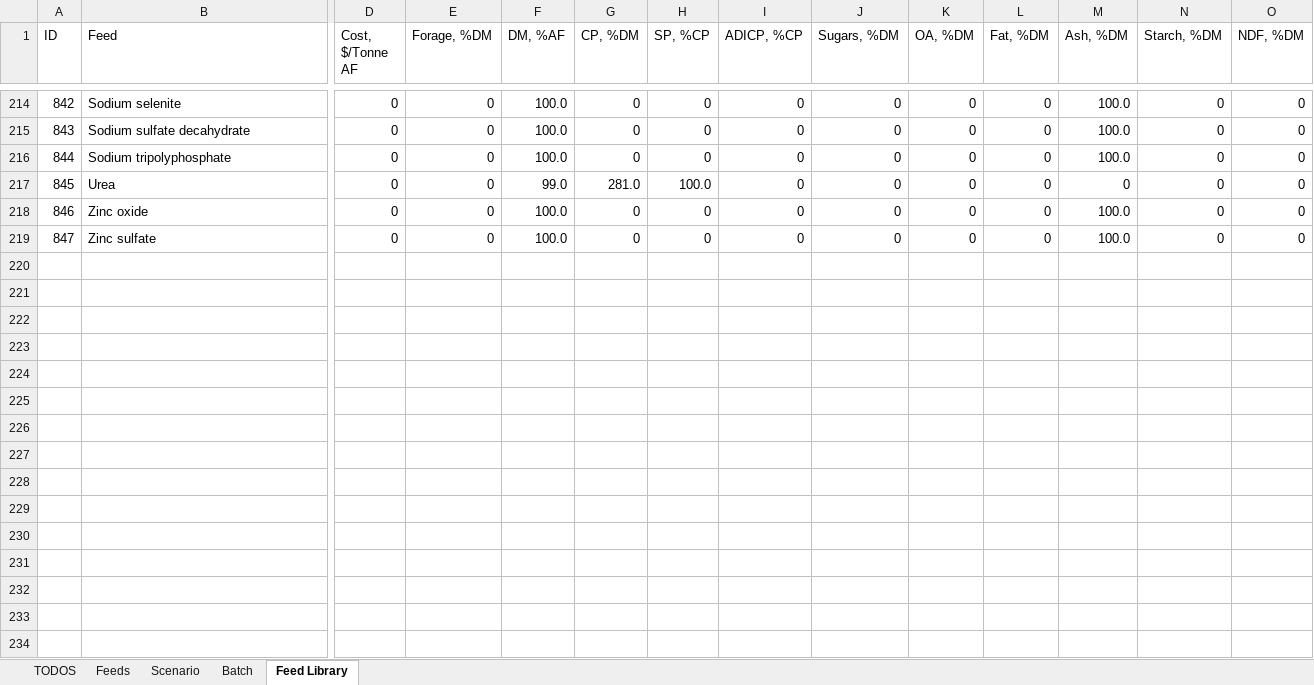
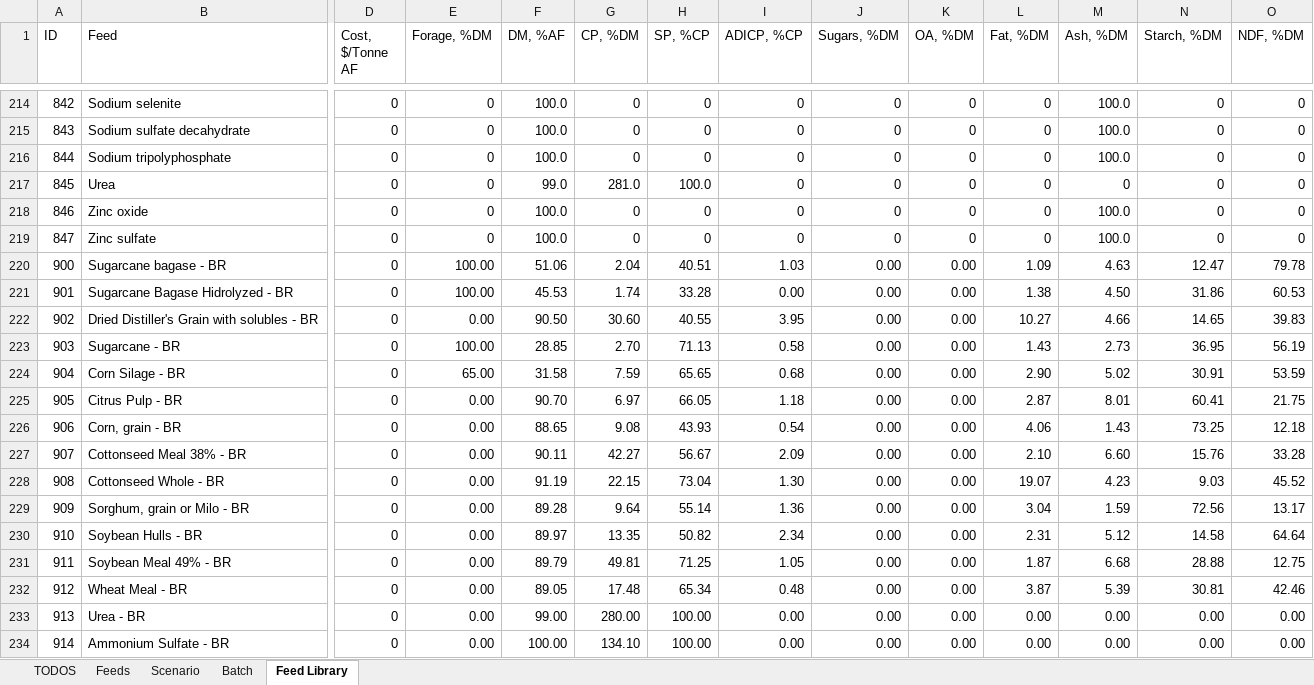
Before and after one commit to BlackNellore/NLPMD_Reduced-cost, an Excel workbook: Input.xlsx, sheet Feed Library, drawn as a sheet; only a part is shown, gaps mark what is left out; values as stored, in another font and other column widths than the file's, no borders; conditional formats and table styles not drawn; rows hold the shown columns only; the diff names each change by its address in the sheet, - before the commit and + after, or states it on an @@ line.

Commit message:
Search reduced costs included

```diff
--- a/Input.xlsx (sheet Feed Library)
+++ b/Input.xlsx (sheet Feed Library)
+row 220: 900 | Sugarcane bagase - BR | 0 | 100.00 | 51.06 | 2.04 | 40.51 | 1.03 | 0.00 | 0.00 | 1.09 | 4.63 | 12.47 | 79.78
+row 221: 901 | Sugarcane Bagase Hidrolyzed - BR | 0 | 100.00 | 45.53 | 1.74 | 33.28 | 0.00 | 0.00 | 0.00 | 1.38 | 4.50 | 31.86 | 60.53
+row 222: 902 | Dried Distiller's Grain with solubles - BR | 0 | 0.00 | 90.50 | 30.60 | 40.55 | 3.95 | 0.00 | 0.00 | 10.27 | 4.66 | 14.65 | 39.83
+row 223: 903 | Sugarcane - BR | 0 | 100.00 | 28.85 | 2.70 | 71.13 | 0.58 | 0.00 | 0.00 | 1.43 | 2.73 | 36.95 | 56.19
+row 224: 904 | Corn Silage - BR | 0 | 65.00 | 31.58 | 7.59 | 65.65 | 0.68 | 0.00 | 0.00 | 2.90 | 5.02 | 30.91 | 53.59
+row 225: 905 | Citrus Pulp - BR | 0 | 0.00 | 90.70 | 6.97 | 66.05 | 1.18 | 0.00 | 0.00 | 2.87 | 8.01 | 60.41 | 21.75
+row 226: 906 | Corn, grain - BR | 0 | 0.00 | 88.65 | 9.08 | 43.93 | 0.54 | 0.00 | 0.00 | 4.06 | 1.43 | 73.25 | 12.18
+row 227: 907 | Cottonseed Meal 38% - BR | 0 | 0.00 | 90.11 | 42.27 | 56.67 | 2.09 | 0.00 | 0.00 | 2.10 | 6.60 | 15.76 | 33.28
+row 228: 908 | Cottonseed Whole - BR | 0 | 0.00 | 91.19 | 22.15 | 73.04 | 1.30 | 0.00 | 0.00 | 19.07 | 4.23 | 9.03 | 45.52
+row 229: 909 | Sorghum, grain or Milo - BR | 0 | 0.00 | 89.28 | 9.64 | 55.14 | 1.36 | 0.00 | 0.00 | 3.04 | 1.59 | 72.56 | 13.17
+row 230: 910 | Soybean Hulls - BR | 0 | 0.00 | 89.97 | 13.35 | 50.82 | 2.34 | 0.00 | 0.00 | 2.31 | 5.12 | 14.58 | 64.64
+row 231: 911 | Soybean Meal 49% - BR | 0 | 0.00 | 89.79 | 49.81 | 71.25 | 1.05 | 0.00 | 0.00 | 1.87 | 6.68 | 28.88 | 12.75
+row 232: 912 | Wheat Meal - BR | 0 | 0.00 | 89.05 | 17.48 | 65.34 | 0.48 | 0.00 | 0.00 | 3.87 | 5.39 | 30.81 | 42.46
+row 233: 913 | Urea - BR | 0 | 0.00 | 99.00 | 280.00 | 100.00 | 0.00 | 0.00 | 0.00 | 0.00 | 0.00 | 0.00 | 0.00
+row 234: 914 | Ammonium Sulfate - BR | 0 | 0.00 | 100.00 | 134.10 | 100.00 | 0.00 | 0.00 | 0.00 | 0.00 | 0.00 | 0.00 | 0.00
```
Also changed, not shown: sheet Feeds, sheet Scenario, sheet Batch, charts or pictures, 6 other files.
